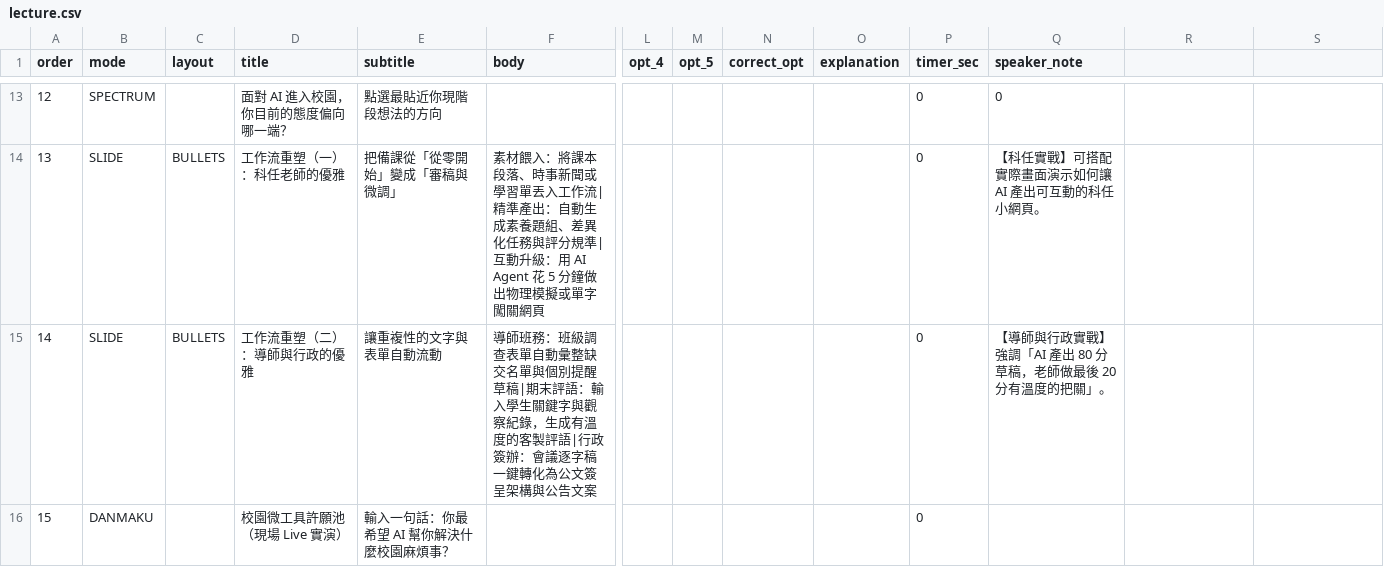
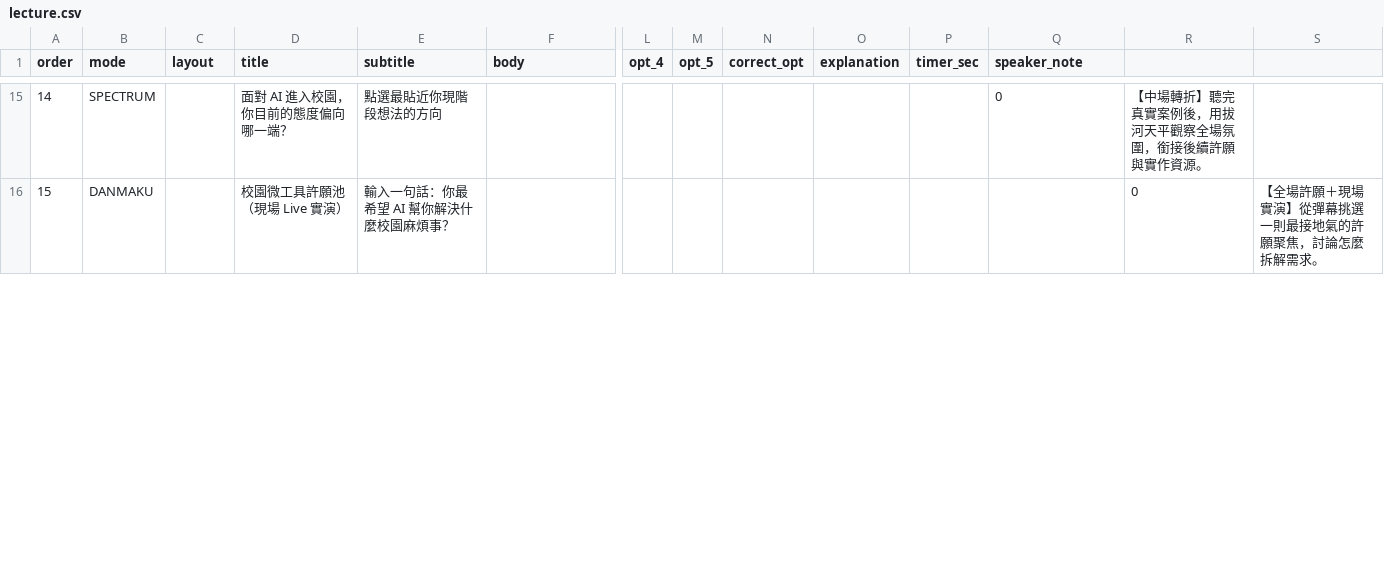
Before and after one commit to huahua718-creator/StageDeckInterac, a CSV file: data/decks/lecture.csv, drawn as a sheet; only a part is shown, gaps mark what is left out; removed rows and columns are numbered as before the commit, all else as after; rows hold the shown columns only; the diff covers the shown part only; the diff names each change by its address in the sheet, - before the commit and + after, or states it on an @@ line.

Commit message:
feat(lecture): update 23-slide lecture flow with bio, softened copy, architecture text, and consolidated links

```diff
--- a/data/decks/lecture.csv
+++ b/data/decks/lecture.csv
@@ column A (order) renumbered between rows 4 and 22 @@
-P15 (timer_sec): 0
+P15 (timer_sec): (empty)
-R15: (empty)
+R15: 【中場轉折】聽完真實案例後，用拔河天平觀察全場氛圍，銜接後續許願與實作資源。
-row 14: 13 | SLIDE | BULLETS | 工作流重塑（一）：科任老師的優雅 | 把備課從「從零開始」變成「審稿與微調」 | 素材餵入：將課本段落、時事新聞或學習單丟入工作流|精準產出：自動生成素養題組、差異化任務與評分規準|互動升級：用 AI Agent 花 5 分鐘做出物理模擬或單字闖關網頁 |  |  |  |  | 0 | 【科任實戰】可搭配實際畫面演示如何讓 AI 產出可互動的科任小網頁。
-row 15: 14 | SLIDE | BULLETS | 工作流重塑（二）：導師與行政的優雅 | 讓重複性的文字與表單自動流動 | 導師班務：班級調查表單自動彙整缺交名單與個別提醒草稿|期末評語：輸入學生關鍵字與觀察紀錄，生成有溫度的客製評語|行政簽辦：會議逐字稿一鍵轉化為公文簽呈架構與公告文案 |  |  |  |  | 0 | 【導師與行政實戰】強調「AI 產出 80 分草稿，老師做最後 20 分有溫度的把關」。
-P16 (timer_sec): 0
+P16 (timer_sec): (empty)
-R16: (empty)
+R16: 0
-S16: (empty)
+S16: 【全場許願＋現場實演】從彈幕挑選一則最接地氣的許願聚焦，討論怎麼拆解需求。
```
Also changed, not shown: 8 added rows, 7 removed rows and 39 edited cells elsewhere in this file, 2 other files.
